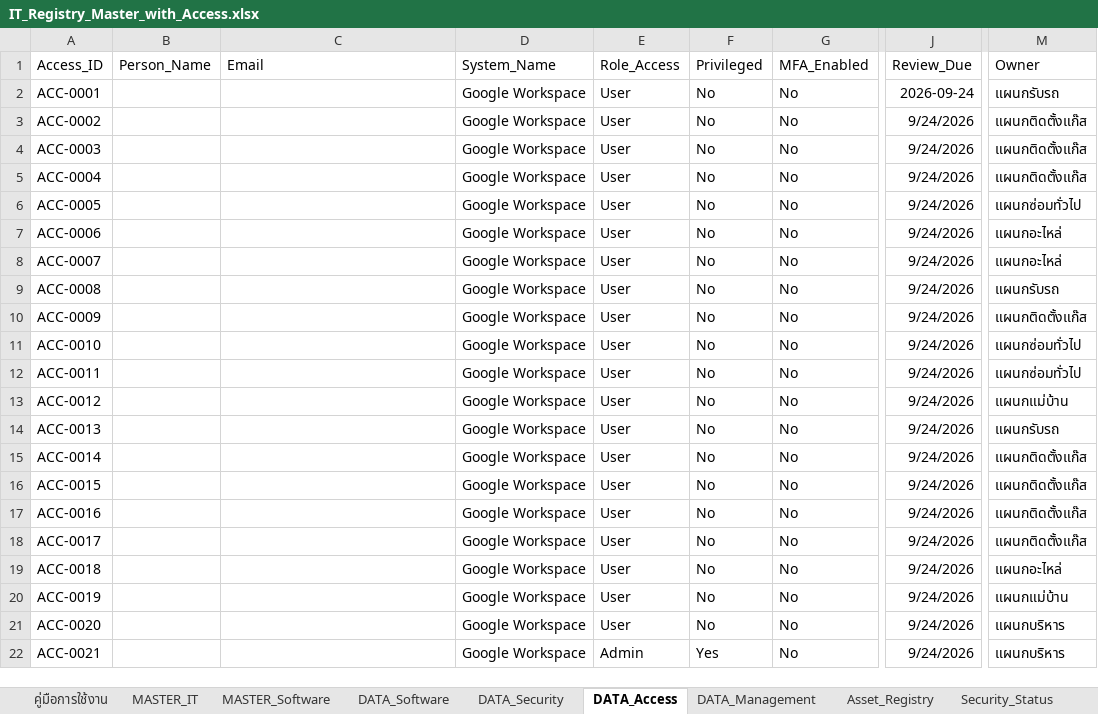
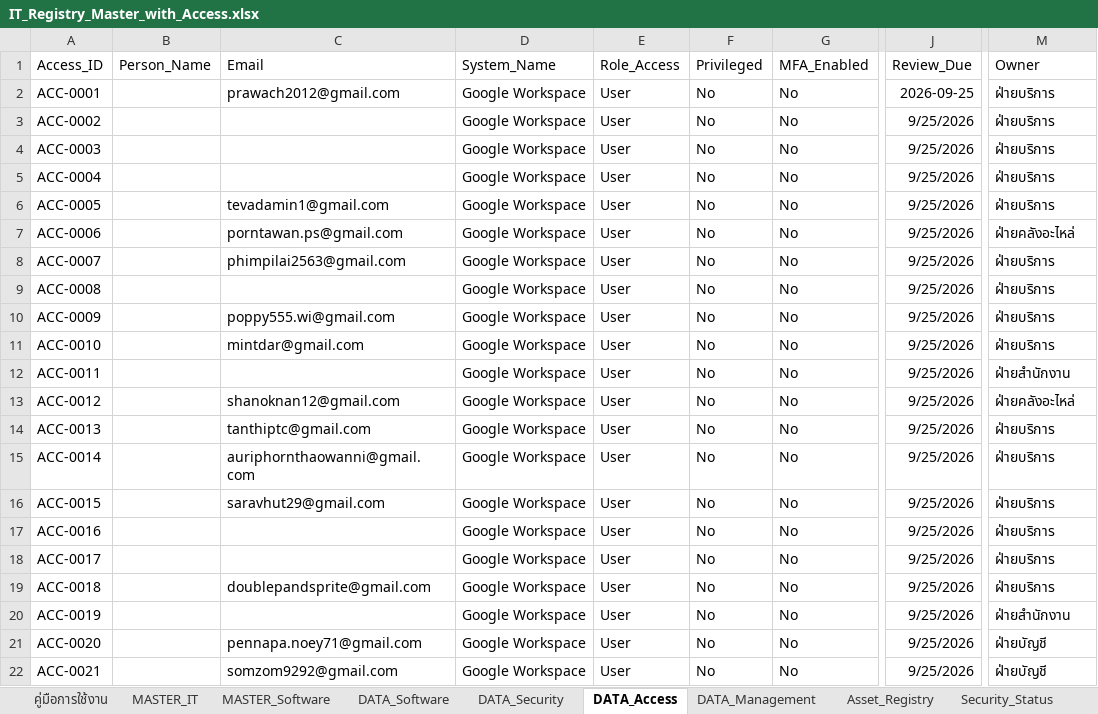
Before and after one commit to IT-htg/Executive, an Excel workbook: IT_Registry_Master_with_Access.xlsx, sheet DATA_Access, drawn as a sheet; only a part is shown, gaps mark what is left out; values as stored, in another font and other column widths than the file's, no borders; charts and pictures not drawn; the diff covers the shown part only; the diff names each change by its address in the sheet, - before the commit and + after, or states it on an @@ line.

Commit message:
Auto-update dashboard data 2026-09-28 15:48

```diff
--- a/IT_Registry_Master_with_Access.xlsx (sheet DATA_Access)
+++ b/IT_Registry_Master_with_Access.xlsx (sheet DATA_Access)
-C2: (empty)
+C2: prawach2012@gmail.com
-J2: 2026-09-24
+J2: 2026-09-25
-M2: แผนกรับรถ
+M2: ฝ่ายบริการ
-J3:J22: 9/24/2026
+J3:J22: 9/25/2026
-M3:M5: แผนกติดตั้งแก๊ส
+M3:M5: ฝ่ายบริการ
-C6: (empty)
+C6: tevadamin1@gmail.com
-M6: แผนกซ่อมทั่วไป
+M6: ฝ่ายบริการ
-C7: (empty)
+C7: porntawan.ps@gmail.com
-M7: แผนกอะไหล่
+M7: ฝ่ายคลังอะไหล่
-C8: (empty)
+C8: phimpilai2563@gmail.com
-M8: แผนกอะไหล่
+M8: ฝ่ายบริการ
-M9: แผนกรับรถ
+M9: ฝ่ายบริการ
-C10: (empty)
+C10: poppy555.wi@gmail.com
-M10: แผนกติดตั้งแก๊ส
+M10: ฝ่ายบริการ
-C11: (empty)
+C11: mintdar@gmail.com
-M11: แผนกซ่อมทั่วไป
+M11: ฝ่ายบริการ
-M12: แผนกซ่อมทั่วไป
+M12: ฝ่ายสำนักงาน
-C13: (empty)
+C13: shanoknan12@gmail.com
-M13: แผนกแม่บ้าน
+M13: ฝ่ายคลังอะไหล่
-C14: (empty)
+C14: tanthiptc@gmail.com
-M14: แผนกรับรถ
+M14: ฝ่ายบริการ
-C15: (empty)
+C15: auriphornthaowanni@gmail.com
-M15:M18: แผนกติดตั้งแก๊ส
+M15:M18: ฝ่ายบริการ
-C16: (empty)
+C16: saravhut29@gmail.com
-C19: (empty)
+C19: doublepandsprite@gmail.com
-M19: แผนกอะไหล่
+M19: ฝ่ายบริการ
-M20: แผนกแม่บ้าน
+M20: ฝ่ายสำนักงาน
-C21: (empty)
+C21: pennapa.noey71@gmail.com
-M21:M22: แผนกบริหาร
+M21:M22: ฝ่ายบัญชี
-C22: (empty)
+C22: somzom9292@gmail.com
-E22: Admin
+E22: User
-F22: Yes
+F22: No
```
Also changed, not shown: 10 added rows and 162 edited cells elsewhere in this sheet, sheet User_Accounts, sheet DATA_Management, sheet Change_Log.
